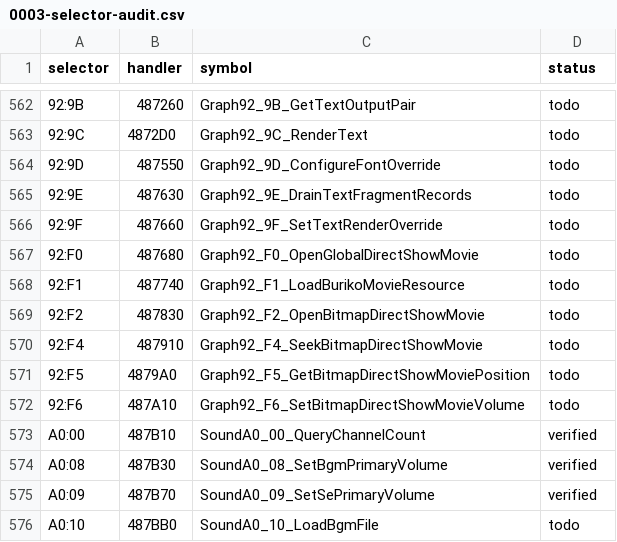
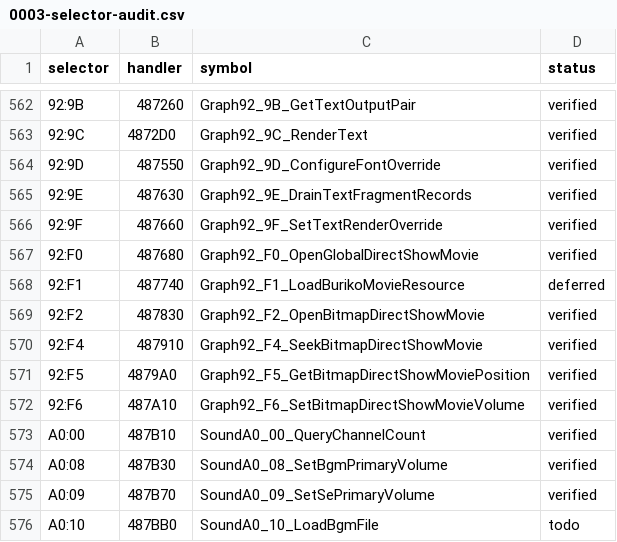
Before and after one commit to Luviol-o/ethornell-rs, a CSV file: src/adr/0003-selector-audit.csv, drawn as a sheet; only a part is shown, gaps mark what is left out; the diff covers the shown part only.

```diff
--- a/src/adr/0003-selector-audit.csv
+++ b/src/adr/0003-selector-audit.csv
@@ -562,12 +562,12 @@ selector,handler,symbol,status
-92:9B,487260,Graph92_9B_GetTextOutputPair,todo
-92:9C,4872D0,Graph92_9C_RenderText,todo
-92:9D,487550,Graph92_9D_ConfigureFontOverride,todo
-92:9E,487630,Graph92_9E_DrainTextFragmentRecords,todo
-92:9F,487660,Graph92_9F_SetTextRenderOverride,todo
-92:F0,487680,Graph92_F0_OpenGlobalDirectShowMovie,todo
-92:F1,487740,Graph92_F1_LoadBurikoMovieResource,todo
-92:F2,487830,Graph92_F2_OpenBitmapDirectShowMovie,todo
-92:F4,487910,Graph92_F4_SeekBitmapDirectShowMovie,todo
-92:F5,4879A0,Graph92_F5_GetBitmapDirectShowMoviePosition,todo
-92:F6,487A10,Graph92_F6_SetBitmapDirectShowMovieVolume,todo
+92:9B,487260,Graph92_9B_GetTextOutputPair,verified
+92:9C,4872D0,Graph92_9C_RenderText,verified
+92:9D,487550,Graph92_9D_ConfigureFontOverride,verified
+92:9E,487630,Graph92_9E_DrainTextFragmentRecords,verified
+92:9F,487660,Graph92_9F_SetTextRenderOverride,verified
+92:F0,487680,Graph92_F0_OpenGlobalDirectShowMovie,verified
+92:F1,487740,Graph92_F1_LoadBurikoMovieResource,deferred
+92:F2,487830,Graph92_F2_OpenBitmapDirectShowMovie,verified
+92:F4,487910,Graph92_F4_SeekBitmapDirectShowMovie,verified
+92:F5,4879A0,Graph92_F5_GetBitmapDirectShowMoviePosition,verified
+92:F6,487A10,Graph92_F6_SetBitmapDirectShowMovieVolume,verified
 A0:00,487B10,SoundA0_00_QueryChannelCount,verified
```
Also changed, not shown: 27 edited cells elsewhere in this file, 10 other files.
